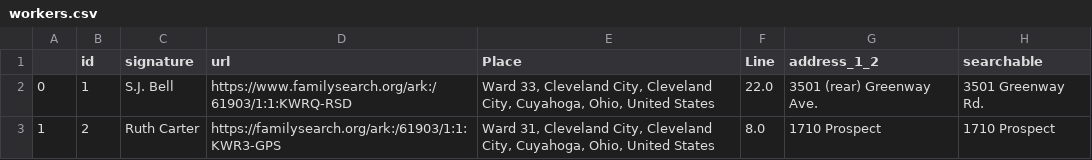
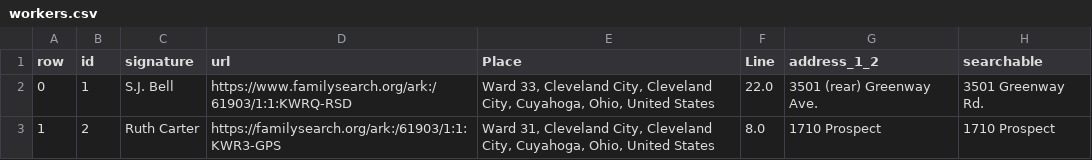
Before and after one commit to pbinkley/wpa-workers, a CSV file: _data/workers.csv, drawn as a sheet; only a part is shown; the diff names each change by its address in the sheet, - before the commit and + after, or states it on an @@ line.

```diff
--- a/_data/workers.csv
+++ b/_data/workers.csv
-A1: (empty)
+A1: row
```
Also changed, not shown: 4 other files.
